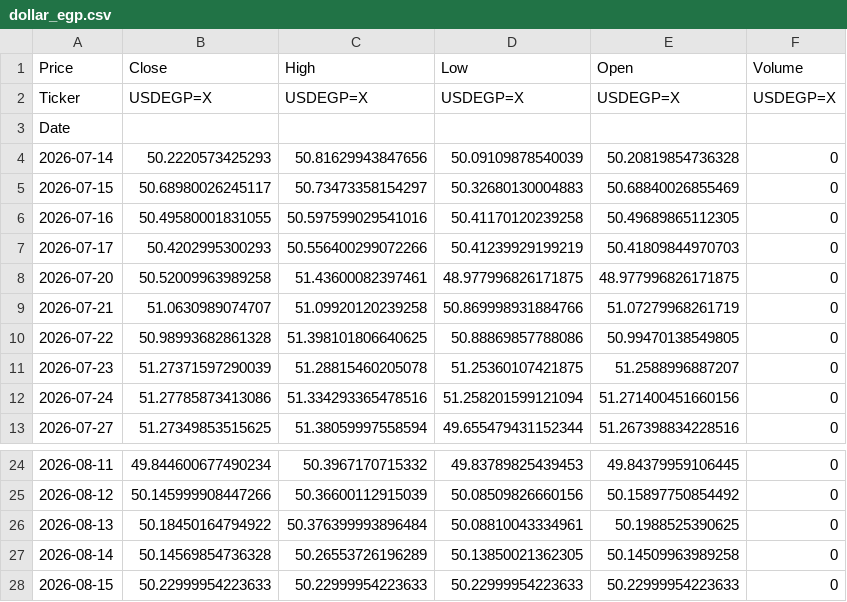
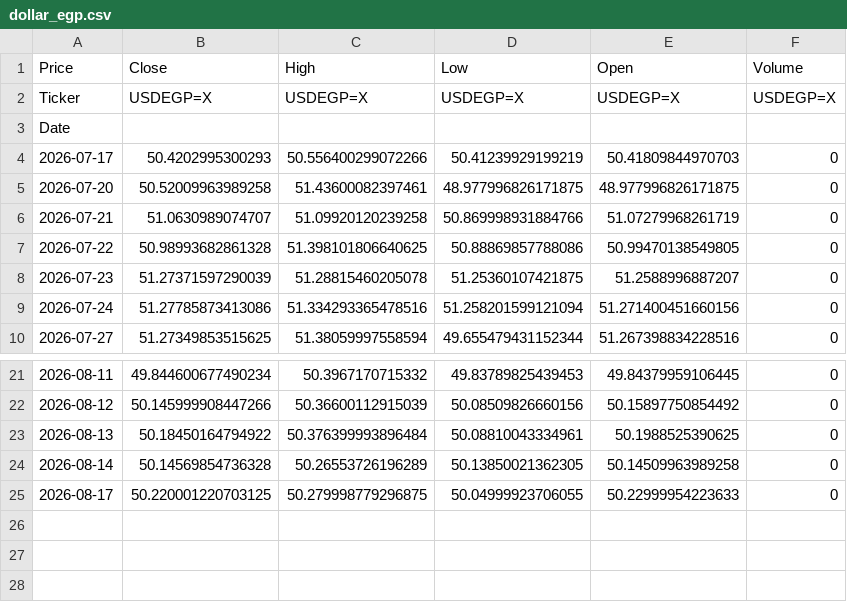
Before and after one commit to abdelaalahmed/gold-market-pipeline, a CSV file: dollar_egp.csv, drawn as a sheet; only a part is shown, gaps mark what is left out; removed rows and columns are numbered as before the commit, all else as after; the diff names each change by its address in the sheet, - before the commit and + after, or states it on an @@ line.

```diff
--- a/dollar_egp.csv
+++ b/dollar_egp.csv
-row 4: 2026-07-14 | 50.2220573425293 | 50.81629943847656 | 50.09109878540039 | 50.20819854736328 | 0
-row 5: 2026-07-15 | 50.68980026245117 | 50.73473358154297 | 50.32680130004883 | 50.68840026855469 | 0
-row 6: 2026-07-16 | 50.49580001831055 | 50.597599029541016 | 50.41170120239258 | 50.49689865112305 | 0
-row 28: 2026-08-15 | 50.22999954223633 | 50.22999954223633 | 50.22999954223633 | 50.22999954223633 | 0
+row 25: 2026-08-17 | 50.220001220703125 | 50.279998779296875 | 50.04999923706055 | 50.22999954223633 | 0
```
Also changed, not shown: gold_data.csv, oil_data.csv.
